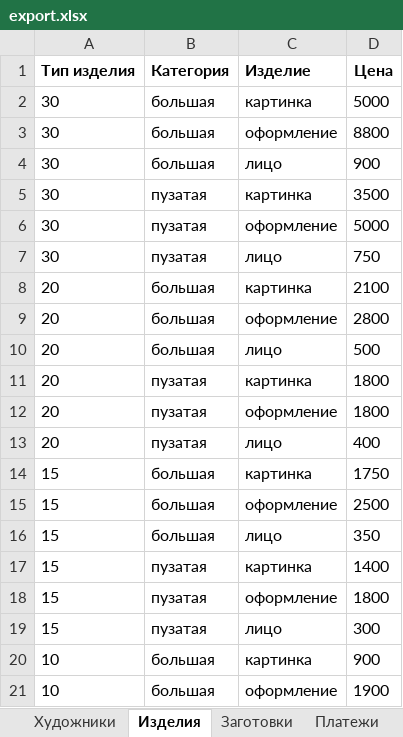
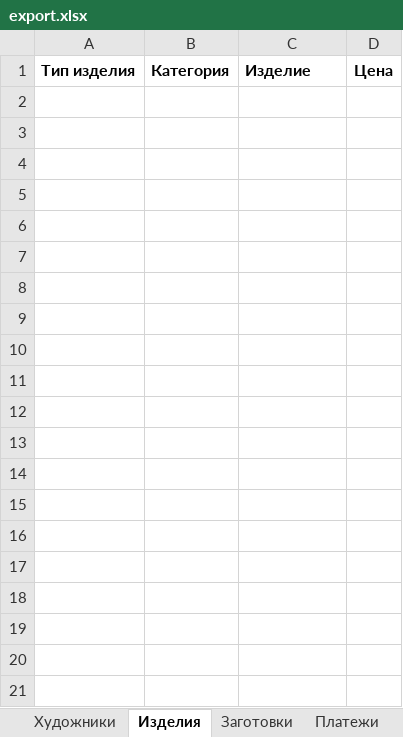
Before and after one commit to Thormill/Hudo, an Excel workbook: files/export.xlsx, sheet Изделия, drawn as a sheet; only a part is shown; values as stored, in another font and other column widths than the file's, no borders; the diff covers the shown part only; the diff names each change by its address in the sheet, - before the commit and + after, or states it on an @@ line.

```diff
--- a/files/export.xlsx (sheet Изделия)
+++ b/files/export.xlsx (sheet Изделия)
-row 2: 30 | большая | картинка | 5000
-row 3: 30 | большая | оформление | 8800
-row 4: 30 | большая | лицо | 900
-row 5: 30 | пузатая | картинка | 3500
-row 6: 30 | пузатая | оформление | 5000
-row 7: 30 | пузатая | лицо | 750
-row 8: 20 | большая | картинка | 2100
-row 9: 20 | большая | оформление | 2800
-row 10: 20 | большая | лицо | 500
-row 11: 20 | пузатая | картинка | 1800
-row 12: 20 | пузатая | оформление | 1800
-row 13: 20 | пузатая | лицо | 400
-row 14: 15 | большая | картинка | 1750
-row 15: 15 | большая | оформление | 2500
-row 16: 15 | большая | лицо | 350
-row 17: 15 | пузатая | картинка | 1400
-row 18: 15 | пузатая | оформление | 1800
-row 19: 15 | пузатая | лицо | 300
-row 20: 10 | большая | картинка | 900
-row 21: 10 | большая | оформление | 1900
```
Also changed, not shown: 283 removed rows elsewhere in this sheet, sheet Художники, sheet Платежи, sheet Заготовки, 2 other files.
